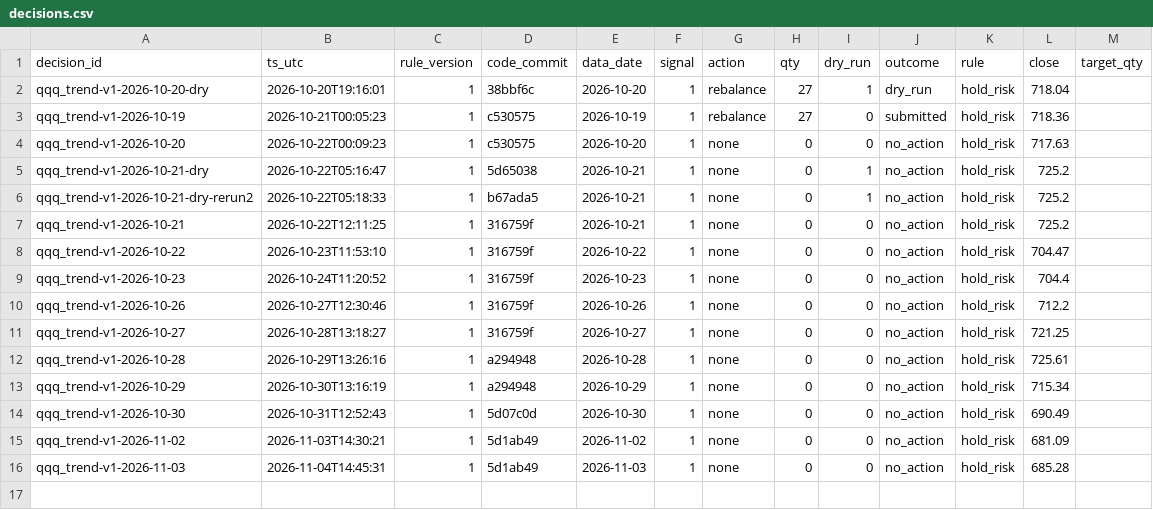
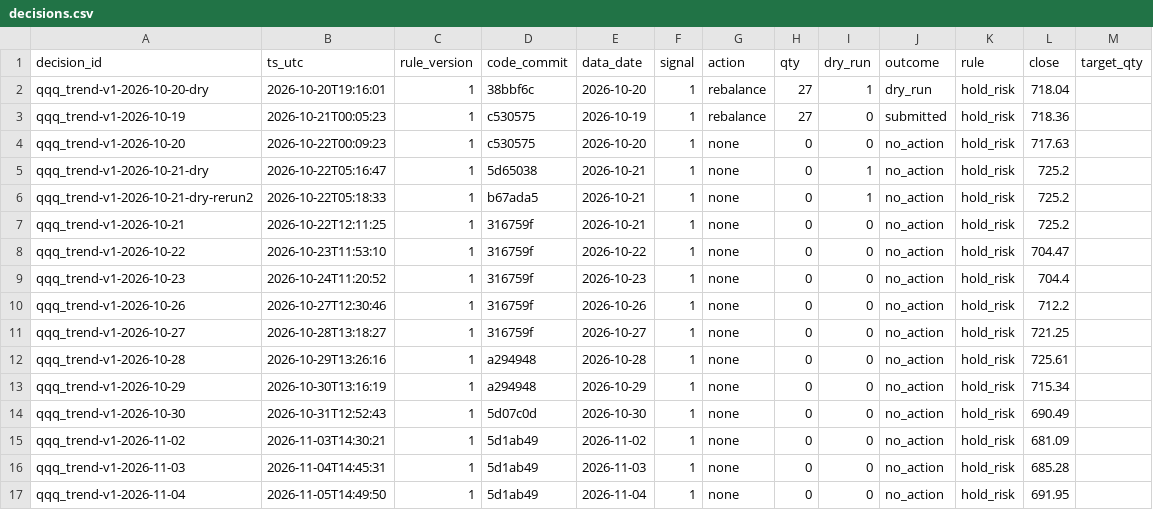
Before and after one commit to hsalehi10087/hossein-trading-bot, a CSV file: qqq/decisions.csv, drawn as a sheet.

```diff
--- a/qqq/decisions.csv
+++ b/qqq/decisions.csv
@@ -16 +16,2 @@ qqq_trend-v1-2026-11-02,2026-11-03T14:30:21,1,5d1ab49,2026-11-02,1,none,0,0,no_a
 qqq_trend-v1-2026-11-03,2026-11-04T14:45:31,1,5d1ab49,2026-11-03,1,none,0,0,no_action,hold_risk,685.28,
+qqq_trend-v1-2026-11-04,2026-11-05T14:49:50,1,5d1ab49,2026-11-04,1,none,0,0,no_action,hold_risk,691.95,
```
Also changed, not shown: gld/decisions.csv, portfolio/daily.csv, 4 other files.
